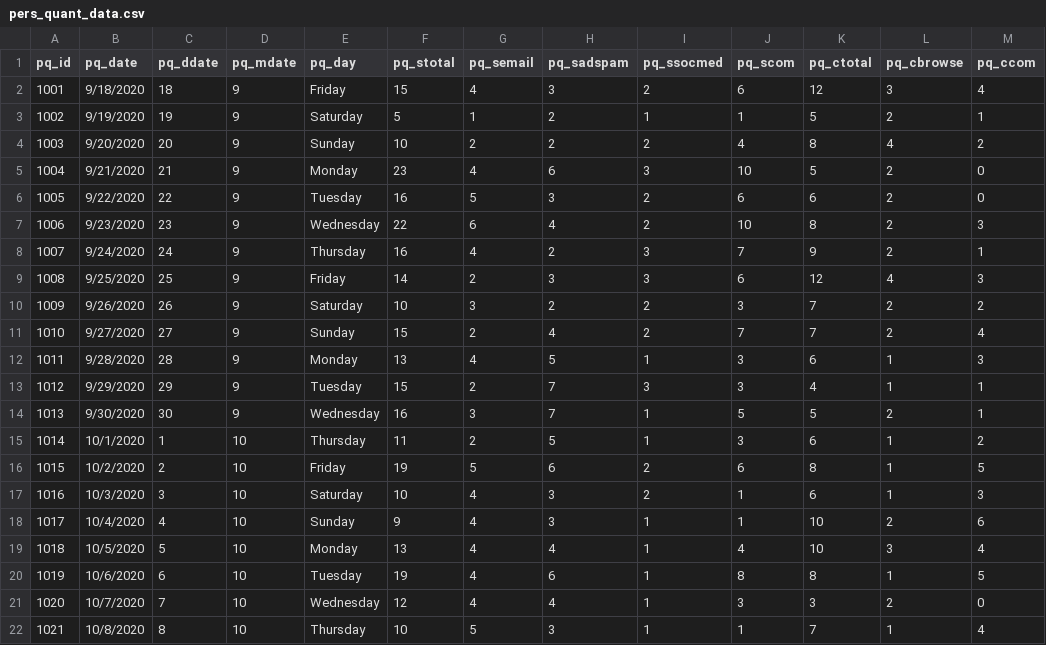
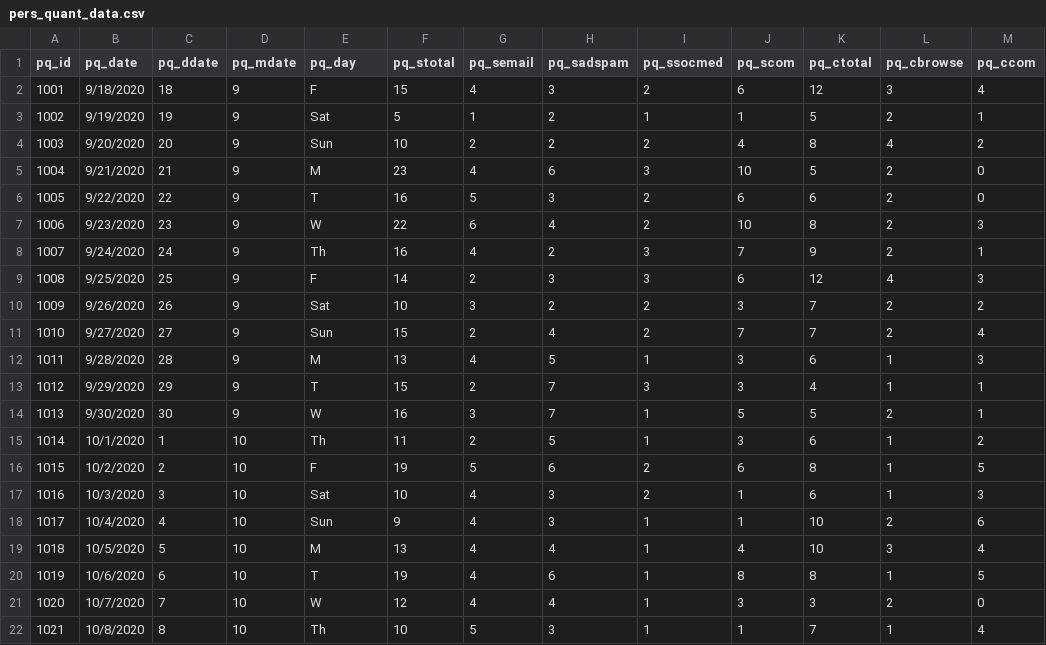
Before and after one commit to huyjohnson/yh3175.github.io, a CSV file: Personal_Quant/pers_quant_data.csv, drawn as a sheet; only a part is shown; the diff names each change by its address in the sheet, - before the commit and + after, or states it on an @@ line.

Commit message:
pers-quant-2

```diff
--- a/Personal_Quant/pers_quant_data.csv
+++ b/Personal_Quant/pers_quant_data.csv
-E2 (pq_day): Friday
+E2 (pq_day): F
-E3 (pq_day): Saturday
+E3 (pq_day): Sat
-E4 (pq_day): Sunday
+E4 (pq_day): Sun
-E5 (pq_day): Monday
+E5 (pq_day): M
-E6 (pq_day): Tuesday
+E6 (pq_day): T
-E7 (pq_day): Wednesday
+E7 (pq_day): W
-E8 (pq_day): Thursday
+E8 (pq_day): Th
-E9 (pq_day): Friday
+E9 (pq_day): F
-E10 (pq_day): Saturday
+E10 (pq_day): Sat
-E11 (pq_day): Sunday
+E11 (pq_day): Sun
-E12 (pq_day): Monday
+E12 (pq_day): M
-E13 (pq_day): Tuesday
+E13 (pq_day): T
-E14 (pq_day): Wednesday
+E14 (pq_day): W
-E15 (pq_day): Thursday
+E15 (pq_day): Th
-E16 (pq_day): Friday
+E16 (pq_day): F
-E17 (pq_day): Saturday
+E17 (pq_day): Sat
-E18 (pq_day): Sunday
+E18 (pq_day): Sun
-E19 (pq_day): Monday
+E19 (pq_day): M
-E20 (pq_day): Tuesday
+E20 (pq_day): T
-E21 (pq_day): Wednesday
+E21 (pq_day): W
-E22 (pq_day): Thursday
+E22 (pq_day): Th
```
Also changed, not shown: 2 other files.
